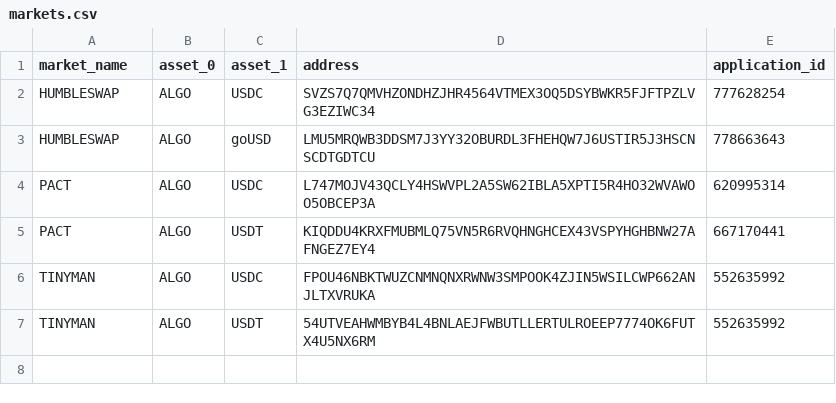
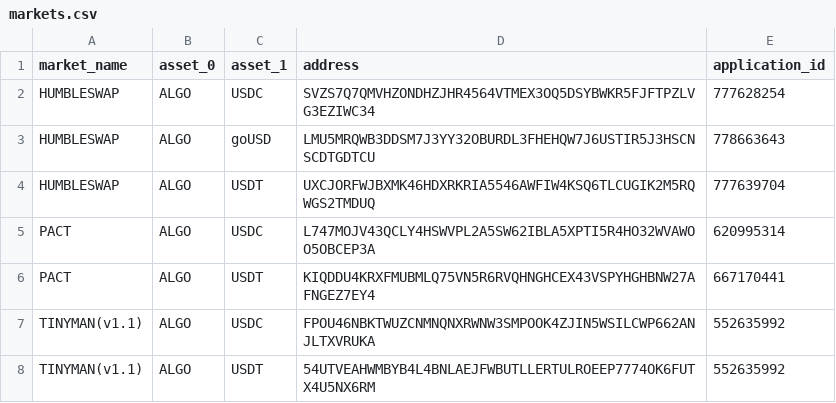
Before and after one commit to jonasgebele/algo_mev, a CSV file: src/markets.csv, drawn as a sheet.

Commit message:
Update markets.csv

```diff
--- a/src/markets.csv
+++ b/src/markets.csv
@@ -3,5 +3,6 @@ HUMBLESWAP,ALGO,USDC,SVZS7Q7QMVHZONDHZJHR4564VTMEX3OQ5DSYBWKR5FJFTPZLVG3EZIWC34,
 HUMBLESWAP,ALGO,goUSD,LMU5MRQWB3DDSM7J3YY32OBURDL3FHEHQW7J6USTIR5J3HSCNSCDTGDTCU,778663643
+HUMBLESWAP,ALGO,USDT,UXCJORFWJBXMK46HDXRKRIA5546AWFIW4KSQ6TLCUGIK2M5RQWGS2TMDUQ,777639704
 PACT,ALGO,USDC,L747MOJV43QCLY4HSWVPL2A5SW62IBLA5XPTI5R4HO32WVAWOO5OBCEP3A,620995314
 PACT,ALGO,USDT,KIQDDU4KRXFMUBMLQ75VN5R6RVQHNGHCEX43VSPYHGHBNW27AFNGEZ7EY4,667170441
-TINYMAN,ALGO,USDC,FPOU46NBKTWUZCNMNQNXRWNW3SMPOOK4ZJIN5WSILCWP662ANJLTXVRUKA,552635992
-TINYMAN,ALGO,USDT,54UTVEAHWMBYB4L4BNLAEJFWBUTLLERTULROEEP7774OK6FUTX4U5NX6RM,552635992
+TINYMAN(v1.1),ALGO,USDC,FPOU46NBKTWUZCNMNQNXRWNW3SMPOOK4ZJIN5WSILCWP662ANJLTXVRUKA,552635992
+TINYMAN(v1.1),ALGO,USDT,54UTVEAHWMBYB4L4BNLAEJFWBUTLLERTULROEEP7774OK6FUTX4U5NX6RM,552635992
```
